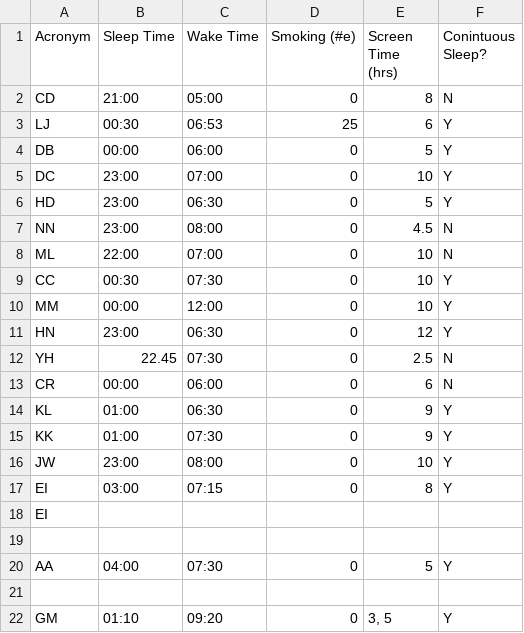
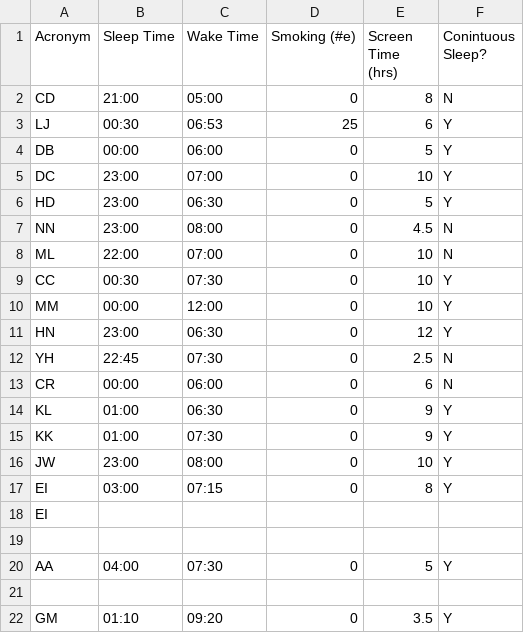
Before and after one commit to olethrosdc/machine-learning-neuch, a CSV file: BSc/src/KNN/Intro to ML Class data.csv (was BSc/src/KNN/Intro to ML Class data - Sheet1.csv), drawn as a sheet.

```diff
--- a/BSc/src/KNN/Intro to ML Class data - Sheet1.csv
+++ b/BSc/src/KNN/Intro to ML Class data.csv
@@ -11,3 +11,3 @@ MM,00:00,12:00,0,10,Y
 HN,23:00,06:30,0,12,Y
-YH,22.45,07:30,0,2.5,N
+YH,22:45,07:30,0,2.5,N
 CR,00:00,06:00,0,6,N
@@ -21,2 +21,2 @@ AA,04:00,07:30,0,5,Y
 ,,,,,
-GM,01:10,09:20,0,"3, 5",Y
+GM,01:10,09:20,0,"3.5",Y
```
Also changed, not shown: 2 other files.
